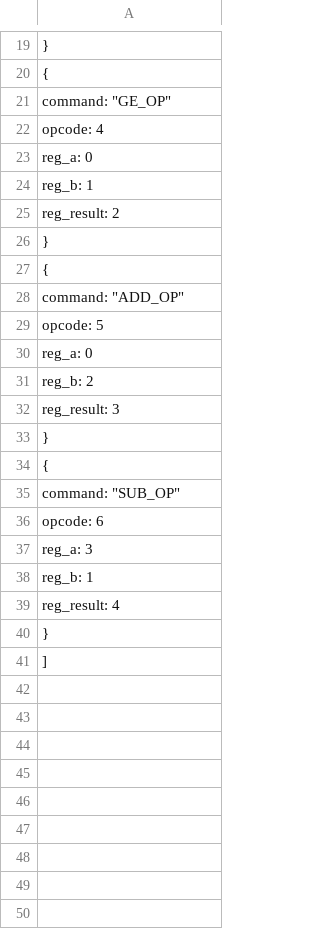
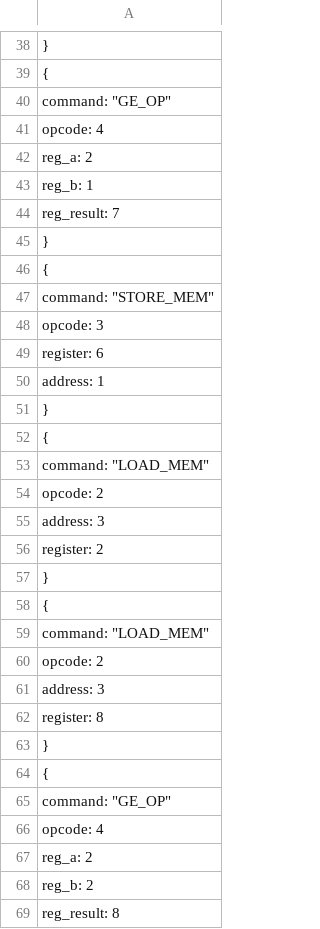
Before and after one commit to Novelros/Konfig_dz4, a CSV file: log.csv, drawn as a sheet; only a part is shown, gaps mark what is left out; the shorter side is filled out with more unchanged rows; the diff covers the shown part only.

```diff
--- a/log.csv
+++ b/log.csv
@@ -22,18 +41,29 @@
         "opcode": 4,
-        "reg_a": 0,
+        "reg_a": 2,
         "reg_b": 1,
-        "reg_result": 2
+        "reg_result": 7
     },
     {
-        "command": "ADD_OP",
-        "opcode": 5,
-        "reg_a": 0,
-        "reg_b": 2,
-        "reg_result": 3
+        "command": "STORE_MEM",
+        "opcode": 3,
+        "register": 6,
+        "address": 1
     },
     {
-        "command": "SUB_OP",
-        "opcode": 6,
-        "reg_a": 3,
-        "reg_b": 1,
-        "reg_result": 4
+        "command": "LOAD_MEM",
+        "opcode": 2,
+        "address": 3,
+        "register": 2
+    },
+    {
+        "command": "LOAD_MEM",
+        "opcode": 2,
+        "address": 3,
+        "register": 8
+    },
+    {
+        "command": "GE_OP",
+        "opcode": 4,
+        "reg_a": 2,
+        "reg_b": 2,
+        "reg_result": 8
```
Also changed, not shown: 50 added rows and 7 edited cells elsewhere in this file, 6 other files.
